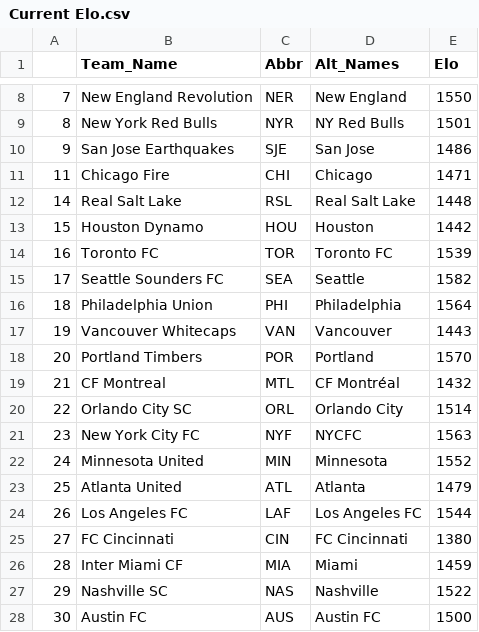
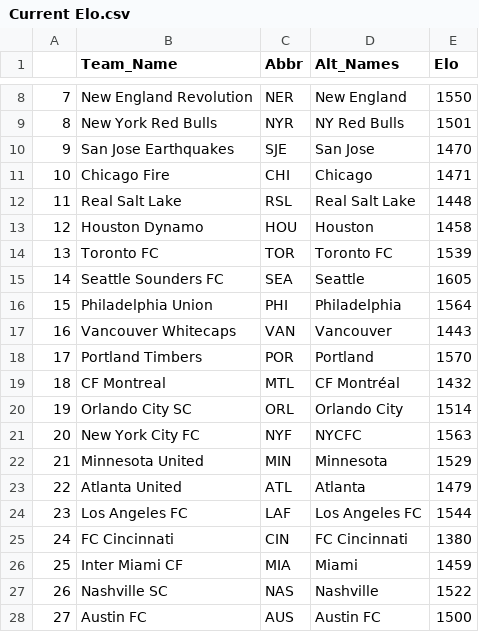
Before and after one commit to zecellomaster/MLSEloForecast, a CSV file: Data/Current Elo.csv, drawn as a sheet; only a part is shown, gaps mark what is left out.

```diff
--- a/Data/Current Elo.csv
+++ b/Data/Current Elo.csv
@@ -9,20 +9,20 @@
 "8","New York Red Bulls","NYR","NY Red Bulls",1501
-"9","San Jose Earthquakes","SJE","San Jose",1486
-"11","Chicago Fire","CHI","Chicago",1471
-"14","Real Salt Lake","RSL","Real Salt Lake",1448
-"15","Houston Dynamo","HOU","Houston",1442
-"16","Toronto FC","TOR","Toronto FC",1539
-"17","Seattle Sounders FC","SEA","Seattle",1582
-"18","Philadelphia Union","PHI","Philadelphia",1564
-"19","Vancouver Whitecaps","VAN","Vancouver",1443
-"20","Portland Timbers","POR","Portland",1570
-"21","CF Montreal","MTL","CF Montréal",1432
-"22","Orlando City SC","ORL","Orlando City",1514
-"23","New York City FC","NYF","NYCFC",1563
-"24","Minnesota United","MIN","Minnesota",1552
-"25","Atlanta United","ATL","Atlanta",1479
-"26","Los Angeles FC","LAF","Los Angeles FC",1544
-"27","FC Cincinnati","CIN","FC Cincinnati",1380
-"28","Inter Miami CF","MIA","Miami",1459
-"29","Nashville SC","NAS","Nashville",1522
-"30","Austin FC","AUS","Austin FC",1500
+"9","San Jose Earthquakes","SJE","San Jose",1470
+"10","Chicago Fire","CHI","Chicago",1471
+"11","Real Salt Lake","RSL","Real Salt Lake",1448
+"12","Houston Dynamo","HOU","Houston",1458
+"13","Toronto FC","TOR","Toronto FC",1539
+"14","Seattle Sounders FC","SEA","Seattle",1605
+"15","Philadelphia Union","PHI","Philadelphia",1564
+"16","Vancouver Whitecaps","VAN","Vancouver",1443
+"17","Portland Timbers","POR","Portland",1570
+"18","CF Montreal","MTL","CF Montréal",1432
+"19","Orlando City SC","ORL","Orlando City",1514
+"20","New York City FC","NYF","NYCFC",1563
+"21","Minnesota United","MIN","Minnesota",1529
+"22","Atlanta United","ATL","Atlanta",1479
+"23","Los Angeles FC","LAF","Los Angeles FC",1544
+"24","FC Cincinnati","CIN","FC Cincinnati",1380
+"25","Inter Miami CF","MIA","Miami",1459
+"26","Nashville SC","NAS","Nashville",1522
+"27","Austin FC","AUS","Austin FC",1500
```
Also changed, not shown: Data/RegScores.csv, 28 other files.
